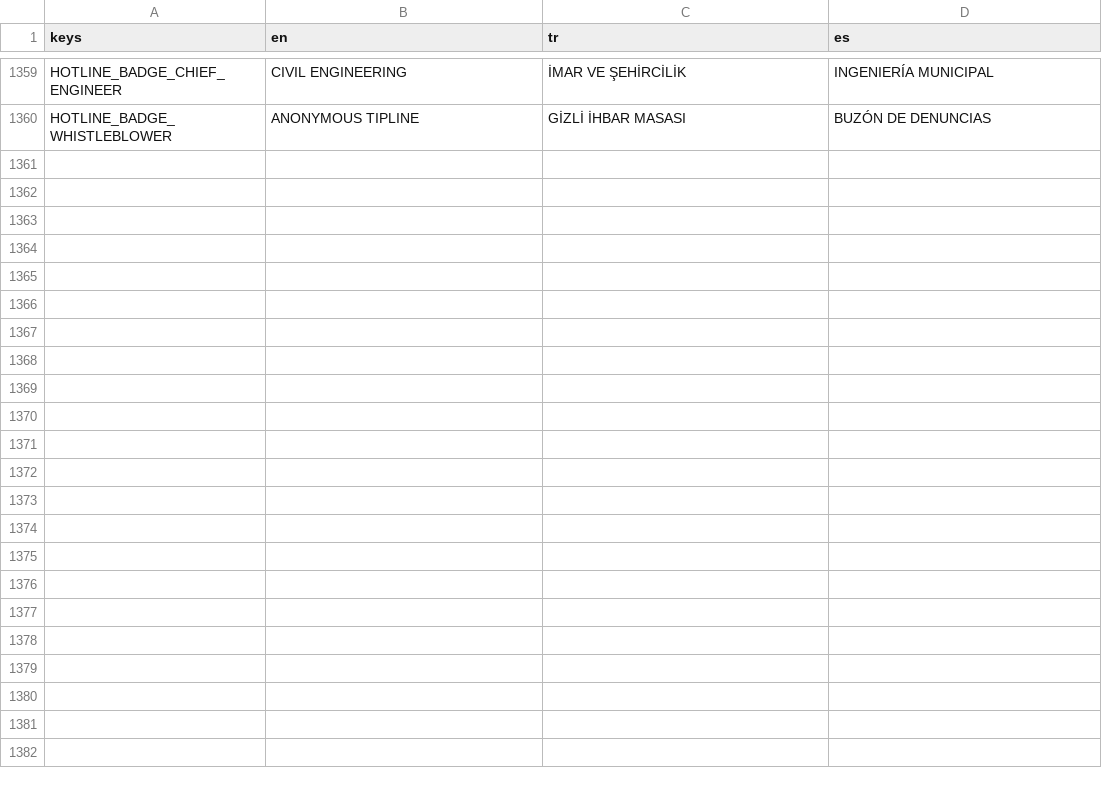
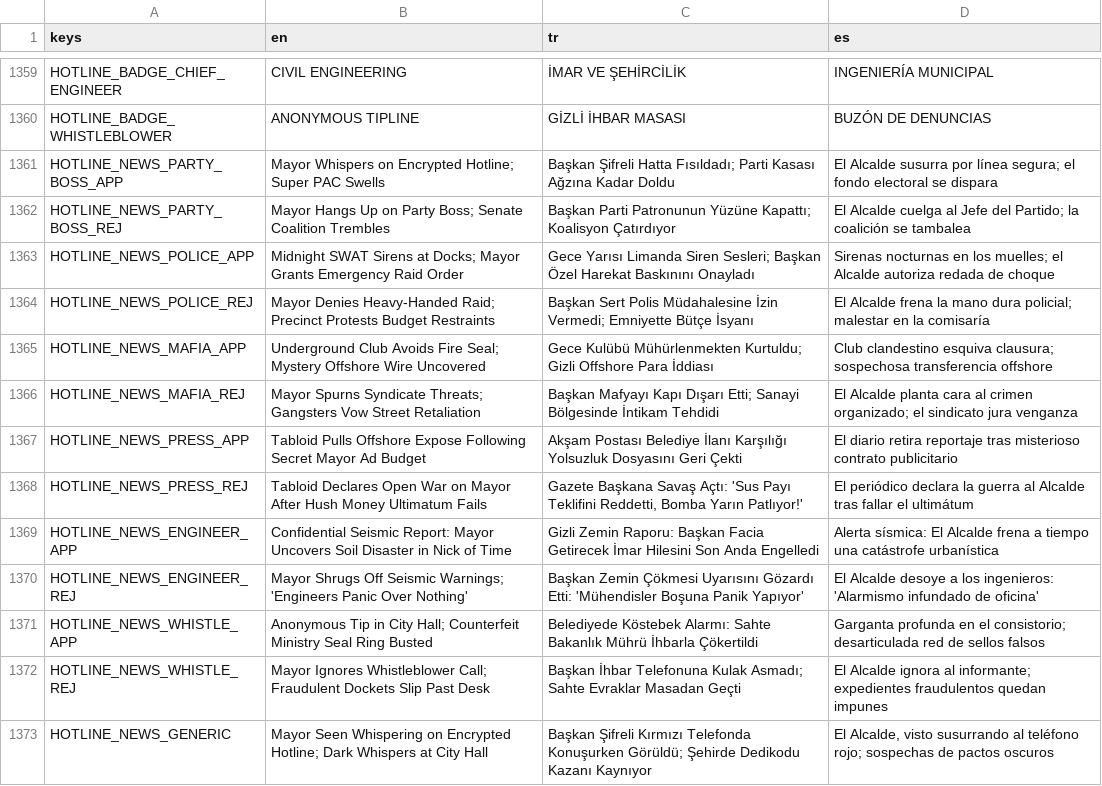
Before and after one commit to kaansrflioglu/yes-mr-mayor, a CSV file: data/localization.csv, drawn as a sheet; only a part is shown, gaps mark what is left out.

Commit message:
feat: implement hotline redesign phase 3 with special mechanics, tabloid integration, and tests

```diff
--- a/data/localization.csv
+++ b/data/localization.csv
@@ -1360 +1360,14 @@ HOTLINE_BADGE_CHIEF_ENGINEER,"CIVIL ENGINEERING","İMAR VE ŞEHİRCİLİK","INGE
 HOTLINE_BADGE_WHISTLEBLOWER,"ANONYMOUS TIPLINE","GİZLİ İHBAR MASASI","BUZÓN DE DENUNCIAS"
+HOTLINE_NEWS_PARTY_BOSS_APP,"Mayor Whispers on Encrypted Hotline; Super PAC Swells","Başkan Şifreli Hatta Fısıldadı; Parti Kasası Ağzına Kadar Doldu","El Alcalde susurra por línea segura; el fondo electoral se dispara"
+HOTLINE_NEWS_PARTY_BOSS_REJ,"Mayor Hangs Up on Party Boss; Senate Coalition Trembles","Başkan Parti Patronunun Yüzüne Kapattı; Koalisyon Çatırdıyor","El Alcalde cuelga al Jefe del Partido; la coalición se tambalea"
+HOTLINE_NEWS_POLICE_APP,"Midnight SWAT Sirens at Docks; Mayor Grants Emergency Raid Order","Gece Yarısı Limanda Siren Sesleri; Başkan Özel Harekat Baskınını Onayladı","Sirenas nocturnas en los muelles; el Alcalde autoriza redada de choque"
+HOTLINE_NEWS_POLICE_REJ,"Mayor Denies Heavy-Handed Raid; Precinct Protests Budget Restraints","Başkan Sert Polis Müdahalesine İzin Vermedi; Emniyette Bütçe İsyanı","El Alcalde frena la mano dura policial; malestar en la comisaría"
+HOTLINE_NEWS_MAFIA_APP,"Underground Club Avoids Fire Seal; Mystery Offshore Wire Uncovered","Gece Kulübü Mühürlenmekten Kurtuldu; Gizli Offshore Para İddiası","Club clandestino esquiva clausura; sospechosa transferencia offshore"
+HOTLINE_NEWS_MAFIA_REJ,"Mayor Spurns Syndicate Threats; Gangsters Vow Street Retaliation","Başkan Mafyayı Kapı Dışarı Etti; Sanayi Bölgesinde İntikam Tehdidi","El Alcalde planta cara al crimen organizado; el sindicato jura venganza"
+HOTLINE_NEWS_PRESS_APP,"Tabloid Pulls Offshore Expose Following Secret Mayor Ad Budget","Akşam Postası Belediye İlanı Karşılığı Yolsuzluk Dosyasını Geri Çekti","El diario retira reportaje tras misterioso contrato publicitario"
+HOTLINE_NEWS_PRESS_REJ,"Tabloid Declares Open War on Mayor After Hush Money Ultimatum Fails","Gazete Başkana Savaş Açtı: 'Sus Payı Teklifini Reddetti, Bomba Yarın Patlıyor!'","El periódico declara la guerra al Alcalde tras fallar el ultimátum"
+HOTLINE_NEWS_ENGINEER_APP,"Confidential Seismic Report: Mayor Uncovers Soil Disaster in Nick of Time","Gizli Zemin Raporu: Başkan Facia Getirecek İmar Hilesini Son Anda Engelledi","Alerta sísmica: El Alcalde frena a tiempo una catástrofe urbanística"
+HOTLINE_NEWS_ENGINEER_REJ,"Mayor Shrugs Off Seismic Warnings; 'Engineers Panic Over Nothing'","Başkan Zemin Çökmesi Uyarısını Gözardı Etti: 'Mühendisler Boşuna Panik Yapıyor'","El Alcalde desoye a los ingenieros: 'Alarmismo infundado de oficina'"
+HOTLINE_NEWS_WHISTLE_APP,"Anonymous Tip in City Hall; Counterfeit Ministry Seal Ring Busted","Belediyede Köstebek Alarmı: Sahte Bakanlık Mührü İhbarla Çökertildi","Garganta profunda en el consistorio; desarticulada red de sellos falsos"
+HOTLINE_NEWS_WHISTLE_REJ,"Mayor Ignores Whistleblower Call; Fraudulent Dockets Slip Past Desk","Başkan İhbar Telefonuna Kulak Asmadı; Sahte Evraklar Masadan Geçti","El Alcalde ignora al informante; expedientes fraudulentos quedan impunes"
+HOTLINE_NEWS_GENERIC,"Mayor Seen Whispering on Encrypted Hotline; Dark Whispers at City Hall","Başkan Şifreli Kırmızı Telefonda Konuşurken Görüldü; Şehirde Dedikodu Kazanı Kaynıyor","El Alcalde, visto susurrando al teléfono rojo; sospechas de pactos oscuros"
```
Also changed, not shown: 7 other files.
